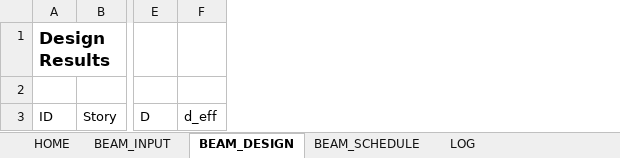
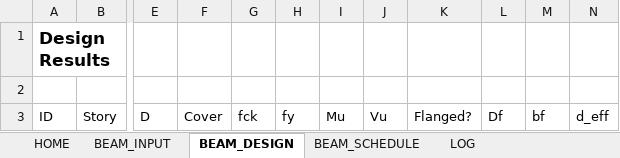
Before and after one commit to Pravin-surawase/structural_engineering_lib, an Excel workbook: Excel/StructEng_BeamDesign_v0.5.xlsm, sheet BEAM_DESIGN, drawn as a sheet; only a part is shown, gaps mark what is left out; values as stored, in another font and other column widths than the file's, no borders; table styles not drawn; the diff names each change by its address in the sheet, - before the commit and + after, or states it on an @@ line.

Commit message:
Release v0.5.0: Excel Integration and Governance Update

```diff
--- a/Excel/StructEng_BeamDesign_v0.5.xlsm (sheet BEAM_DESIGN)
+++ b/Excel/StructEng_BeamDesign_v0.5.xlsm (sheet BEAM_DESIGN)
+column F, row 3: Cover
+column G, row 3: fck
+column H, row 3: fy
+column I, row 3: Mu
+column J, row 3: Vu
+column K, row 3: Flanged?
+column L, row 3: Df
+column M, row 3: bf
```
Also changed, not shown: charts or pictures, 14 other files.
